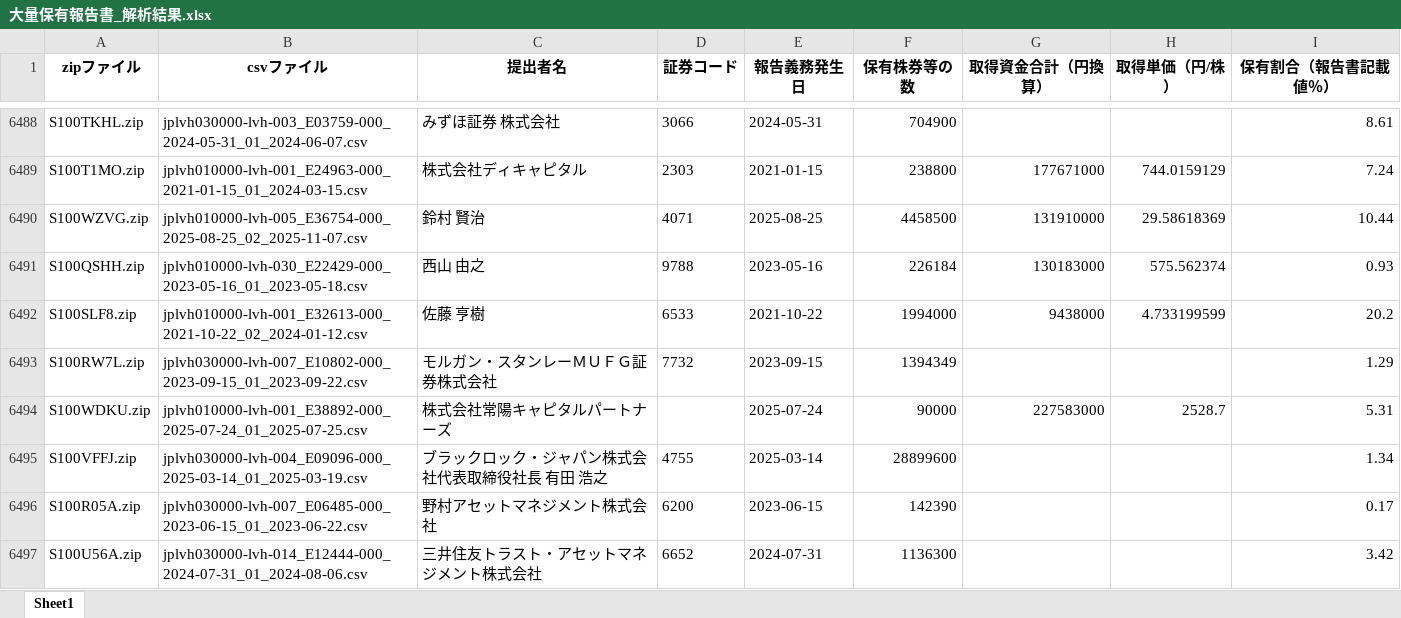
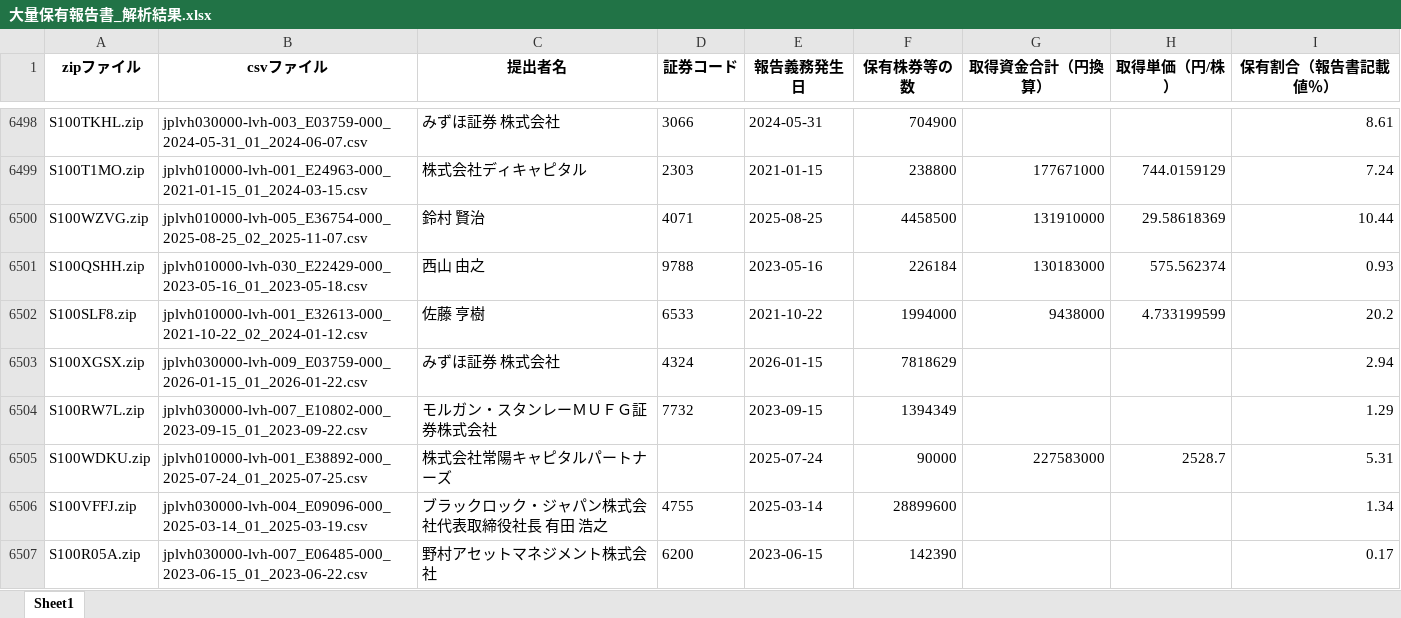
Before and after one commit to harubon1027-pixel/activist-results, an Excel workbook: docs/大量保有報告書_解析結果.xlsx, sheet Sheet1, drawn as a sheet; only a part is shown, gaps mark what is left out; the shorter side is filled out with more unchanged rows; values as stored, in another font and other column widths than the file's, no borders; the diff covers the shown part only; the diff names each change by its address in the sheet, - before the commit and + after, or states it on an @@ line.

```diff
--- a/docs/大量保有報告書_解析結果.xlsx (sheet Sheet1)
+++ b/docs/大量保有報告書_解析結果.xlsx (sheet Sheet1)
+row 6503: S100XGSX.zip | jplvh030000-lvh-009_E03759-000_2026-01-15_01_2026-01-22.csv | みずほ証券 株式会社 | 4324 | 2026-01-15 | 7818629 |  |  | 2.94
```
Also changed, not shown: 37 added rows and 9 removed rows elsewhere in this sheet, docs/アクティビスト銘柄_資産判定.xlsx, docs/アクティビスト銘柄一覧.xlsx.
